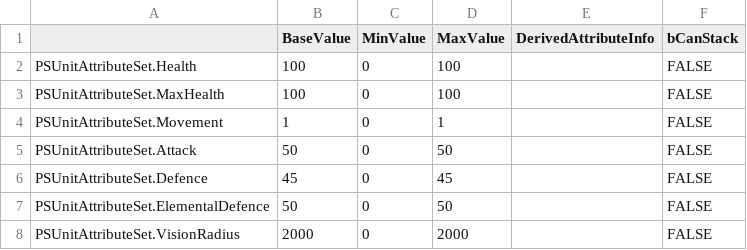
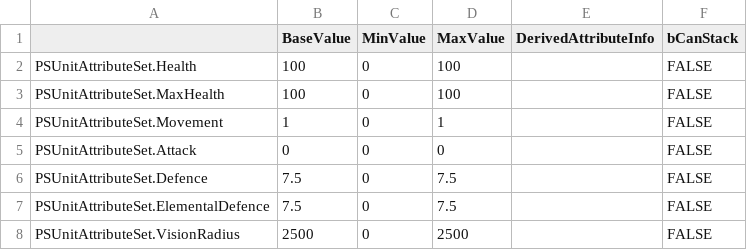
Before and after one commit to Guibrush/PowerSpheres, a CSV file: Content/PowerSpheres/Tables/DT_UnitAttributes_SpecialUnit_Defense.csv (was Content/PowerSpheres/Tables/DT_UnitAttributes.csv), drawn as a sheet.

```diff
--- a/Content/PowerSpheres/Tables/DT_UnitAttributes.csv
+++ b/Content/PowerSpheres/Tables/DT_UnitAttributes_SpecialUnit_Defense.csv
@@ -4,5 +4,5 @@ PSUnitAttributeSet.MaxHealth,100,0,100,,FALSE
 PSUnitAttributeSet.Movement,1,0,1,,FALSE
-PSUnitAttributeSet.Attack,50,0,50,,FALSE
-PSUnitAttributeSet.Defence,45,0,45,,FALSE
-PSUnitAttributeSet.ElementalDefence,50,0,50,,FALSE
-PSUnitAttributeSet.VisionRadius,2000,0,2000,,FALSE
+PSUnitAttributeSet.Attack,0,0,0,,FALSE
+PSUnitAttributeSet.Defence,7.5,0,7.5,,FALSE
+PSUnitAttributeSet.ElementalDefence,7.5,0,7.5,,FALSE
+PSUnitAttributeSet.VisionRadius,2500,0,2500,,FALSE
```
Also changed, not shown: 23 other files.
